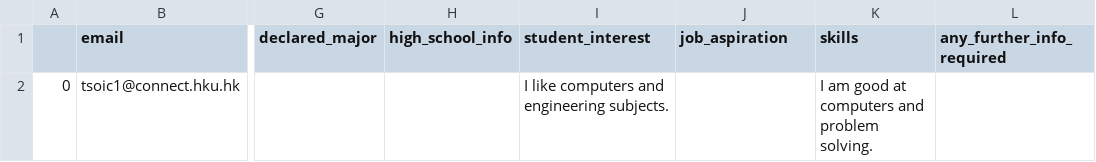
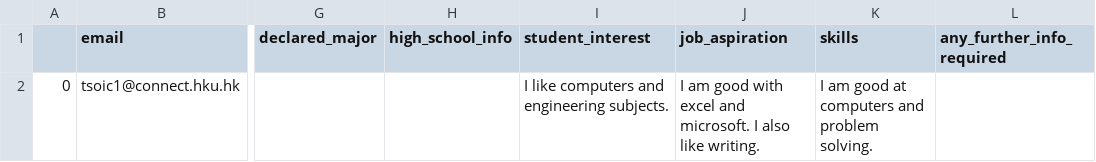
Before and after one commit to jackiecwtsoi/hku_recommender_and_faq, a CSV file: ontology-based-recommender/data/students_database.csv, drawn as a sheet; only a part is shown, gaps mark what is left out; the diff names each change by its address in the sheet, - before the commit and + after, or states it on an @@ line.

Commit message:
Recommender: Completed model experiments and updated program code for the career recommender.

```diff
--- a/ontology-based-recommender/data/students_database.csv
+++ b/ontology-based-recommender/data/students_database.csv
-J2 (job_aspiration): (empty)
+J2 (job_aspiration): I am good with excel and microsoft. I also like writing.
```
Also changed, not shown: 7 other files.
